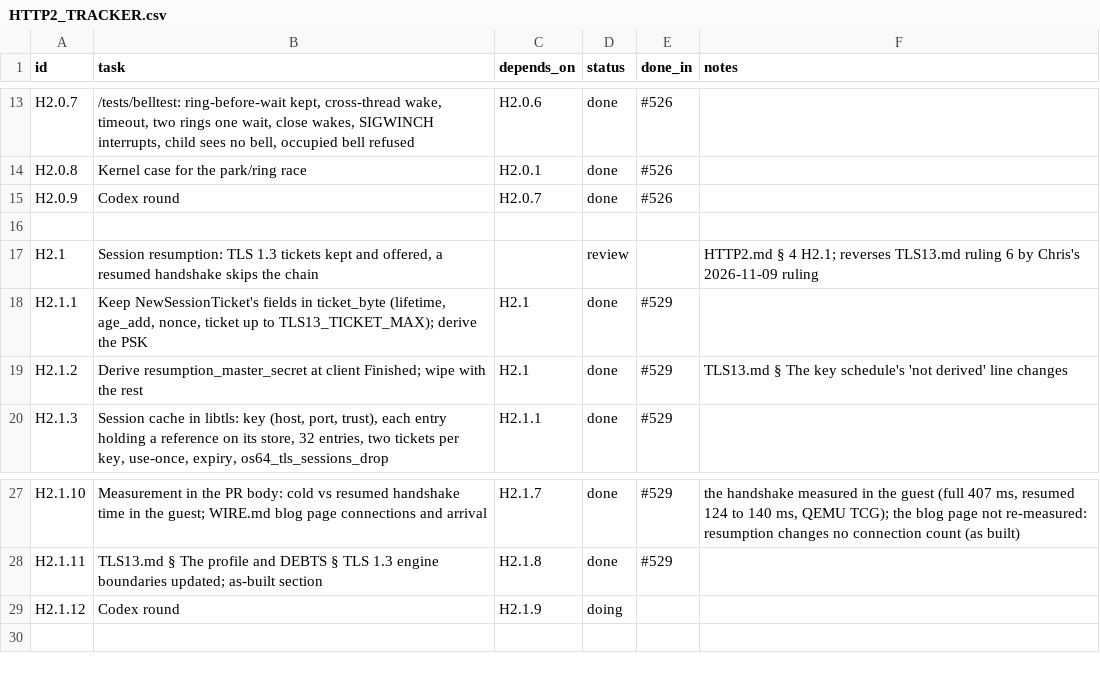
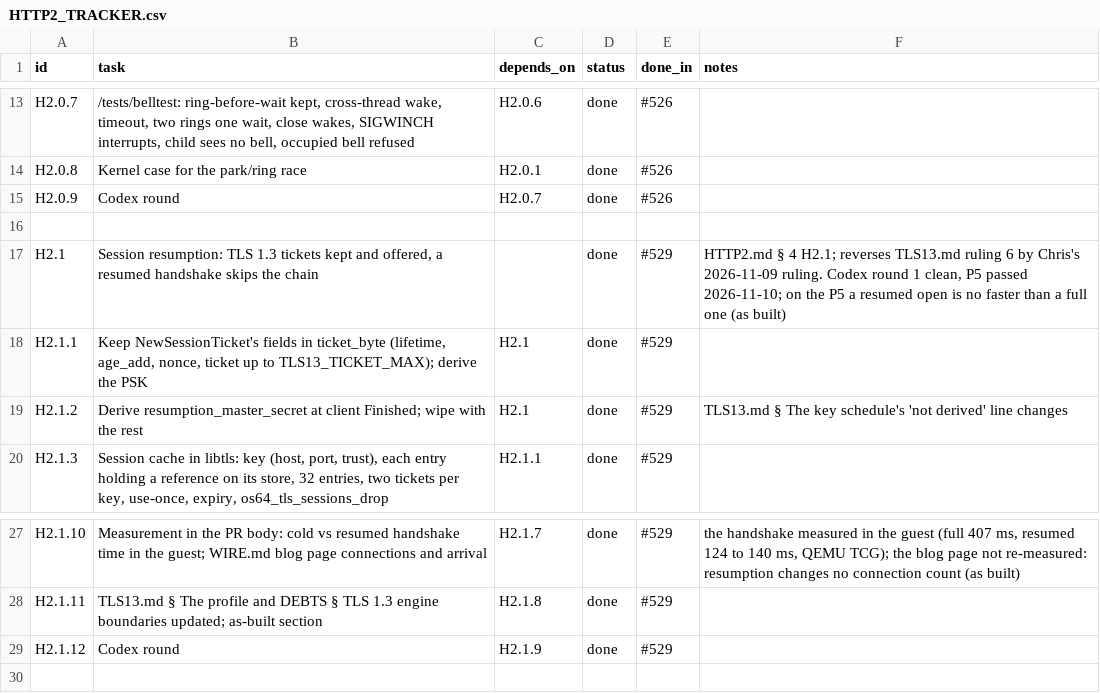
Before and after one commit to VBWizard/os64, a CSV file: docs/design/pending/HTTP2_TRACKER.csv, drawn as a sheet; only a part is shown, gaps mark what is left out.

```diff
--- a/docs/design/pending/HTTP2_TRACKER.csv
+++ b/docs/design/pending/HTTP2_TRACKER.csv
@@ -16,3 +16,3 @@ H2.0.9,"Codex round",H2.0.7,done,#526,
 
-H2.1,"Session resumption: TLS 1.3 tickets kept and offered, a resumed handshake skips the chain",,review,,"HTTP2.md § 4 H2.1; reverses TLS13.md ruling 6 by Chris's 2026-11-09 ruling"
+H2.1,"Session resumption: TLS 1.3 tickets kept and offered, a resumed handshake skips the chain",,done,#529,"HTTP2.md § 4 H2.1; reverses TLS13.md ruling 6 by Chris's 2026-11-09 ruling. Codex round 1 clean, P5 passed 2026-11-10; on the P5 a resumed open is no faster than a full one (as built)"
 H2.1.1,"Keep NewSessionTicket's fields in ticket_byte (lifetime, age_add, nonce, ticket up to TLS13_TICKET_MAX); derive the PSK",H2.1,done,#529,
@@ -28,3 +28,3 @@ H2.1.10,"Measurement in the PR body: cold vs resumed handshake time in the guest
 H2.1.11,"TLS13.md § The profile and DEBTS § TLS 1.3 engine boundaries updated; as-built section",H2.1.8,done,#529,
-H2.1.12,"Codex round",H2.1.9,doing,,
+H2.1.12,"Codex round",H2.1.9,done,#529,
 
```
Also changed, not shown: 1 other file.
